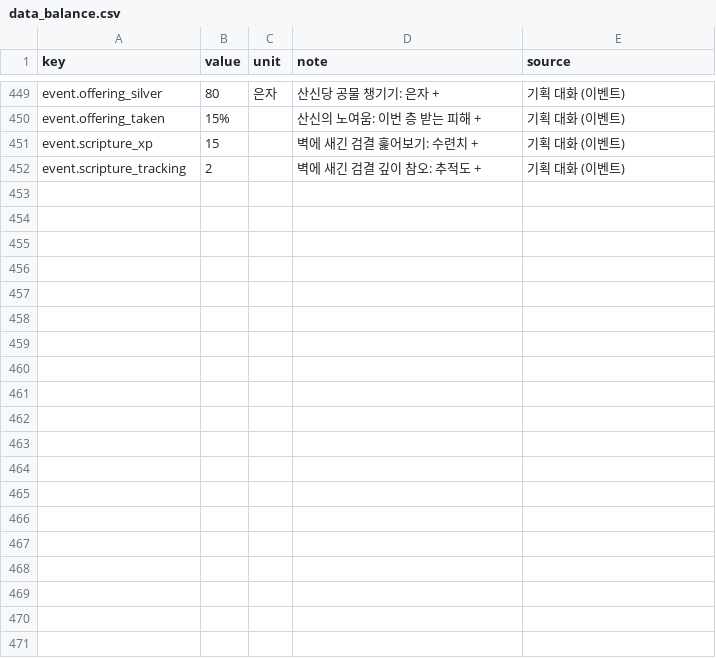
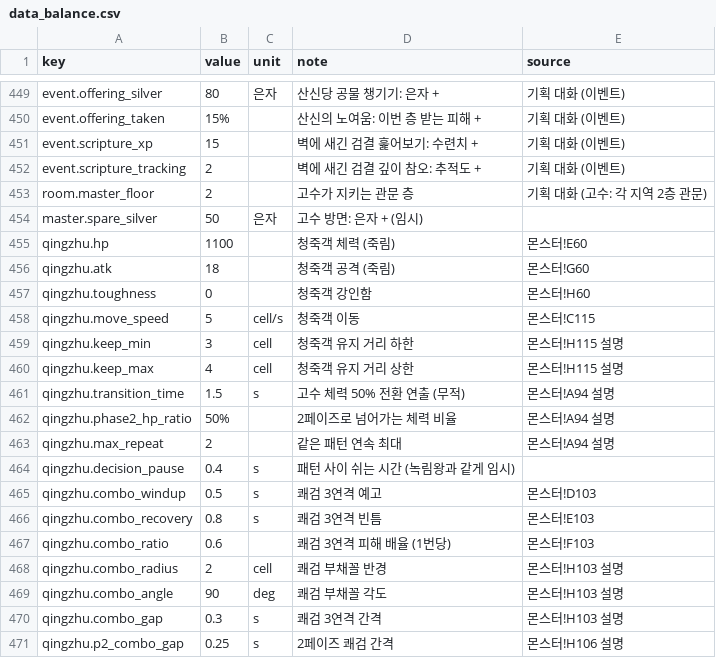
Before and after one commit to pmj713/AThousandDawns, a CSV file: Assets/_Game/Data/Csv/data_balance.csv, drawn as a sheet; only a part is shown, gaps mark what is left out; the diff covers the shown part only.

```diff
--- a/Assets/_Game/Data/Csv/data_balance.csv
+++ b/Assets/_Game/Data/Csv/data_balance.csv
@@ -452 +452,20 @@ event.scripture_xp,15,,벽에 새긴 검결 훑어보기: 수련치 +,기획 대
 event.scripture_tracking,2,,벽에 새긴 검결 깊이 참오: 추적도 +,기획 대화 (이벤트)
+room.master_floor,2,,고수가 지키는 관문 층,기획 대화 (고수: 각 지역 2층 관문)
+master.spare_silver,50,은자,고수 방면: 은자 + (임시),
+qingzhu.hp,1100,,청죽객 체력 (죽림),몬스터!E60
+qingzhu.atk,18,,청죽객 공격 (죽림),몬스터!G60
+qingzhu.toughness,0,,청죽객 강인함,몬스터!H60
+qingzhu.move_speed,5,cell/s,청죽객 이동,몬스터!C115
+qingzhu.keep_min,3,cell,청죽객 유지 거리 하한,몬스터!H115 설명
+qingzhu.keep_max,4,cell,청죽객 유지 거리 상한,몬스터!H115 설명
+qingzhu.transition_time,1.5,s,고수 체력 50% 전환 연출 (무적),몬스터!A94 설명
+qingzhu.phase2_hp_ratio,50%,,2페이즈로 넘어가는 체력 비율,몬스터!A94 설명
+qingzhu.max_repeat,2,,같은 패턴 연속 최대,몬스터!A94 설명
+qingzhu.decision_pause,0.4,s,패턴 사이 쉬는 시간 (녹림왕과 같게 임시),
+qingzhu.combo_windup,0.5,s,쾌검 3연격 예고,몬스터!D103
+qingzhu.combo_recovery,0.8,s,쾌검 3연격 빈틈,몬스터!E103
+qingzhu.combo_ratio,0.6,,쾌검 3연격 피해 배율 (1번당),몬스터!F103
+qingzhu.combo_radius,2,cell,쾌검 부채꼴 반경,몬스터!H103 설명
+qingzhu.combo_angle,90,deg,쾌검 부채꼴 각도,몬스터!H103 설명
+qingzhu.combo_gap,0.3,s,쾌검 3연격 간격,몬스터!H103 설명
+qingzhu.p2_combo_gap,0.25,s,2페이즈 쾌검 간격,몬스터!H106 설명
```
Also changed, not shown: 22 added rows elsewhere in this file, 25 other files.
